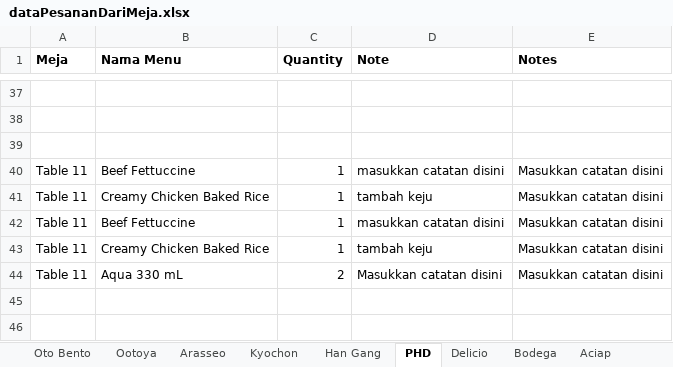
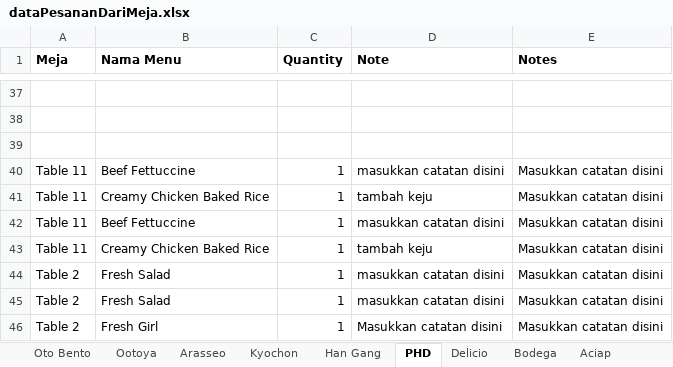
Before and after one commit to regawarp/FoodCourt, an Excel workbook: src/data/dataPesananDariMeja.xlsx, sheet PHD, drawn as a sheet; only a part is shown, gaps mark what is left out; values as stored, in another font and other column widths than the file's, no borders; removed rows and columns are numbered as before the commit, all else as after; the diff names each change by its address in the sheet, - before the commit and + after, or states it on an @@ line.

```diff
--- a/src/data/dataPesananDariMeja.xlsx (sheet PHD)
+++ b/src/data/dataPesananDariMeja.xlsx (sheet PHD)
-row 44: Table 11 | Aqua 330 mL | 2 | Masukkan catatan disini | Masukkan catatan disini
+row 44: Table 2 | Fresh Salad | 1 | masukkan catatan disini | Masukkan catatan disini
+row 45: Table 2 | Fresh Salad | 1 | masukkan catatan disini | Masukkan catatan disini
+row 46: Table 2 | Fresh Girl | 1 | Masukkan catatan disini | Masukkan catatan disini
```
Also changed, not shown: sheet Oto Bento, src/data/dataBill.xlsx, src/data/dataMeja.xlsx, 5 other files.
